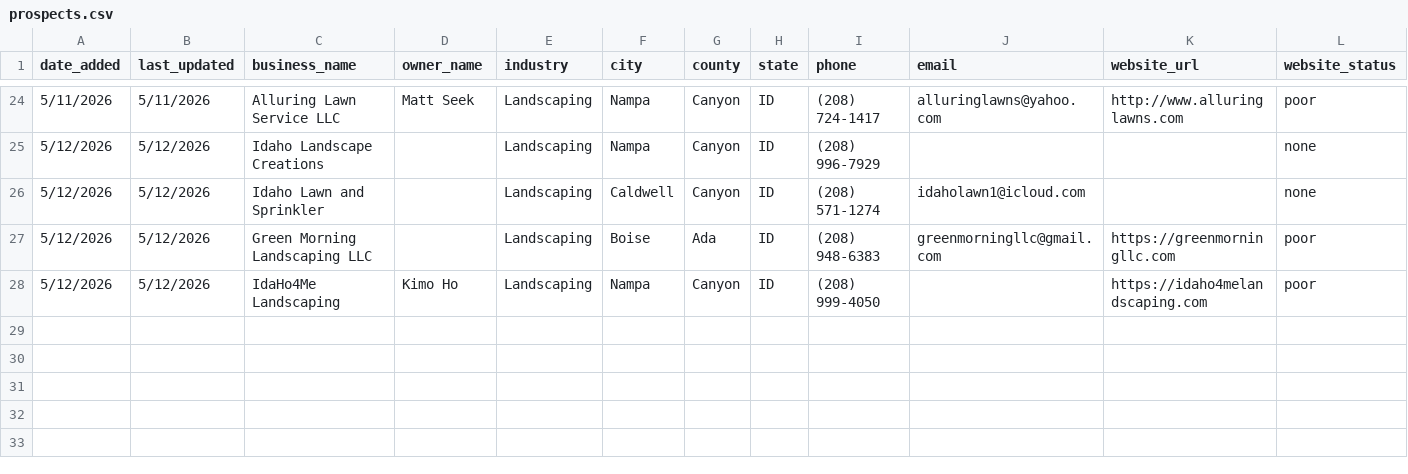
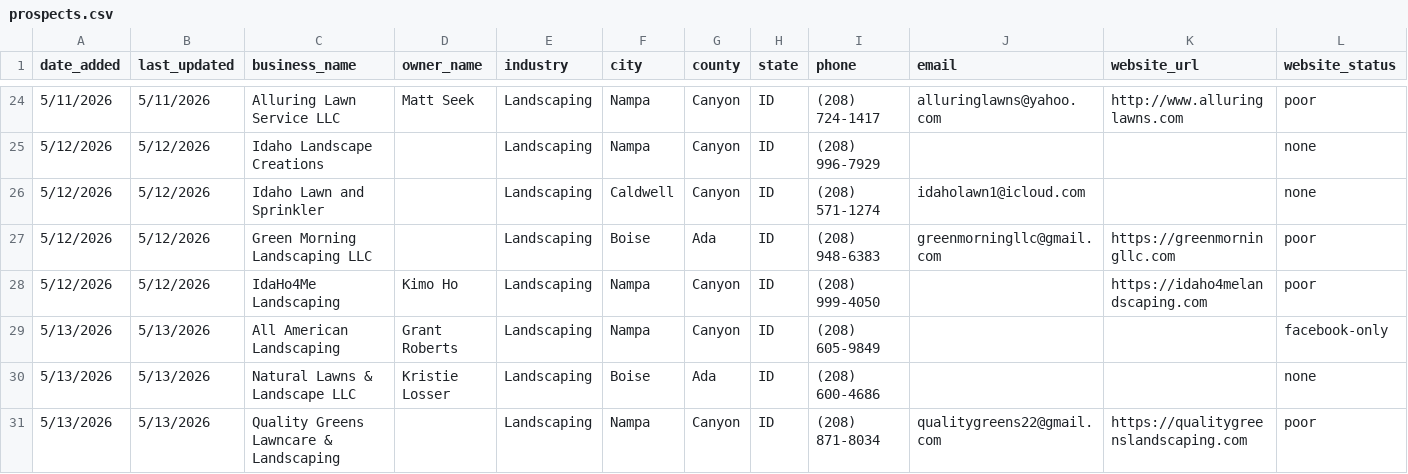
Before and after one commit to markscheiber0/scheiber-prospects, a CSV file: prospects.csv, drawn as a sheet; only a part is shown, gaps mark what is left out; rows hold the shown columns only; the diff names each change by its address in the sheet, - before the commit and + after, or states it on an @@ line.

Commit message:
Add 3 new landscaping prospects 2026-05-13

```diff
--- a/prospects.csv
+++ b/prospects.csv
+row 29: 5/13/2026 | 5/13/2026 | All American Landscaping | Grant Roberts | Landscaping | Nampa | Canyon | ID | (208) 605-9849 |  |  | facebook-only
+row 30: 5/13/2026 | 5/13/2026 | Natural Lawns & Landscape LLC | Kristie Losser | Landscaping | Boise | Ada | ID | (208) 600-4686 |  |  | none
+row 31: 5/13/2026 | 5/13/2026 | Quality Greens Lawncare & Landscaping |  | Landscaping | Nampa | Canyon | ID | (208) 871-8034 | qualitygreens22@gmail.com | https://qualitygreenslandscaping.com | poor
```
